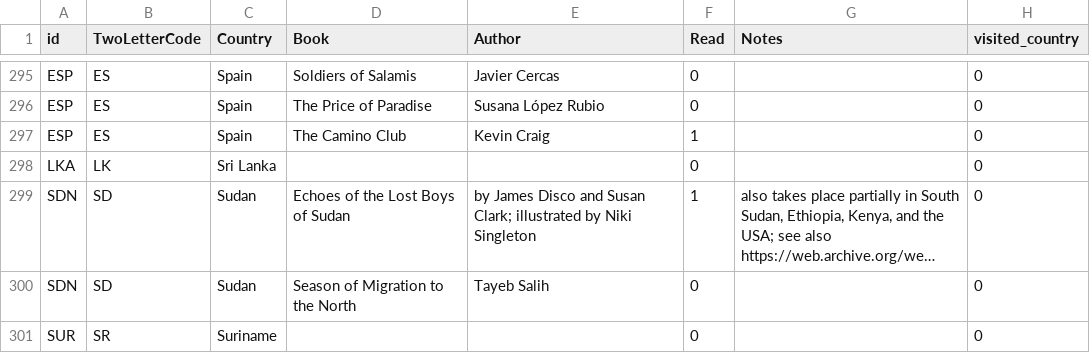
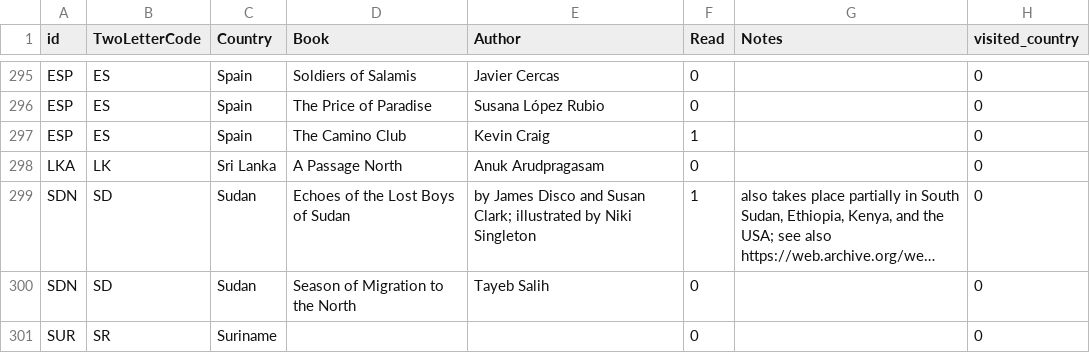
Before and after one commit to paulkaefer/read-the-world, a CSV file: data/read_the_world.csv, drawn as a sheet; only a part is shown, gaps mark what is left out; long unchanged cells end in …; the diff names each change by its address in the sheet, - before the commit and + after, or states it on an @@ line.

Commit message:
add 2021 Booker Prize shortlister; is DYK on WP currently

```diff
--- a/data/read_the_world.csv
+++ b/data/read_the_world.csv
-D298 (Book): (empty)
+D298 (Book): A Passage North
-E298 (Author): (empty)
+E298 (Author): Anuk Arudpragasam
```
